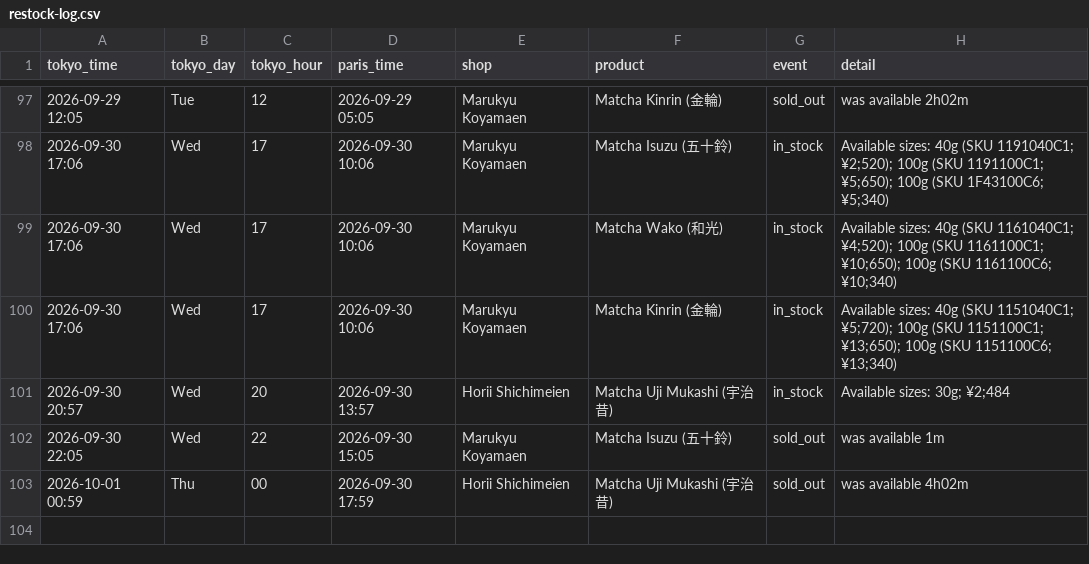
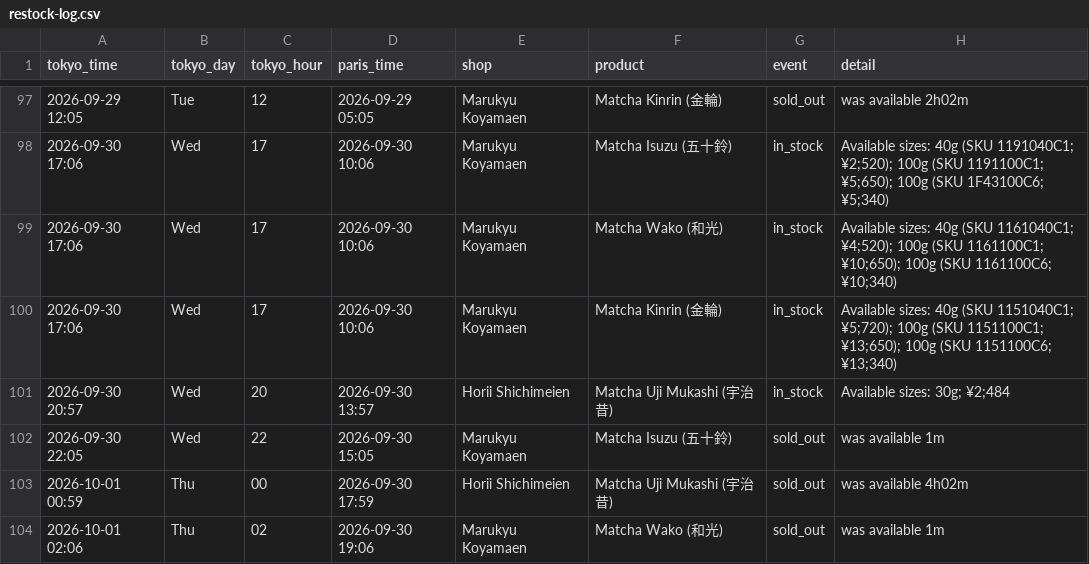
Before and after one commit to matcha-watch/matcha-watch, a CSV file: restock-log.csv, drawn as a sheet; only a part is shown, gaps mark what is left out; the diff names each change by its address in the sheet, - before the commit and + after, or states it on an @@ line.

```diff
--- a/restock-log.csv
+++ b/restock-log.csv
+row 104: 2026-10-01 02:06 | Thu | 02 | 2026-09-30 19:06 | Marukyu Koyamaen | Matcha Wako (和光) | sold_out | was available 1m
```
Also changed, not shown: 2 other files.
